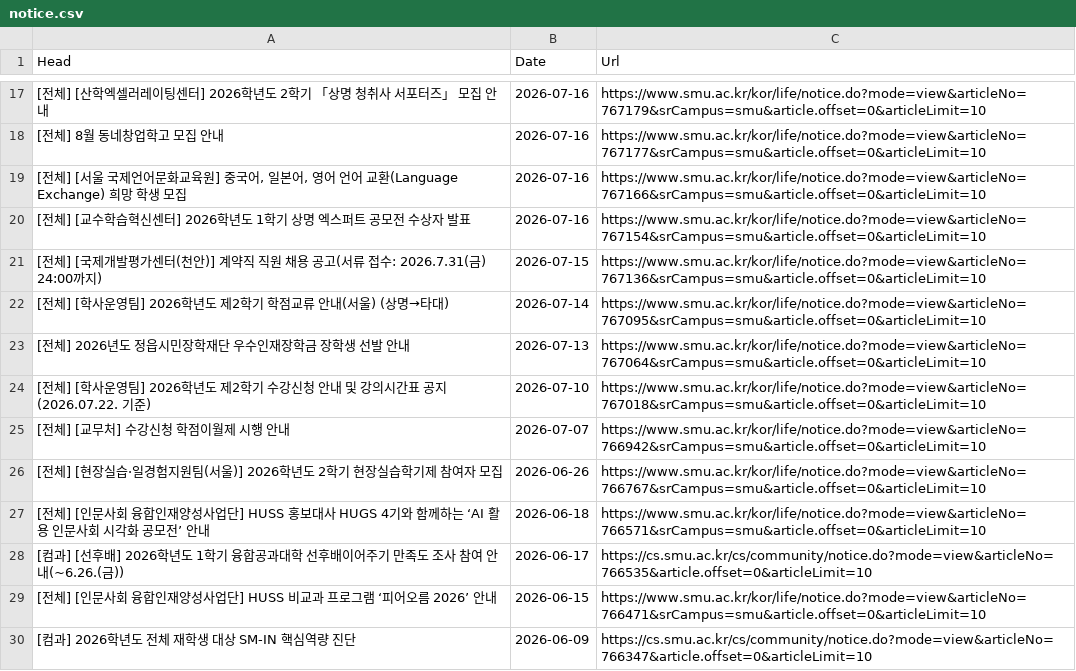
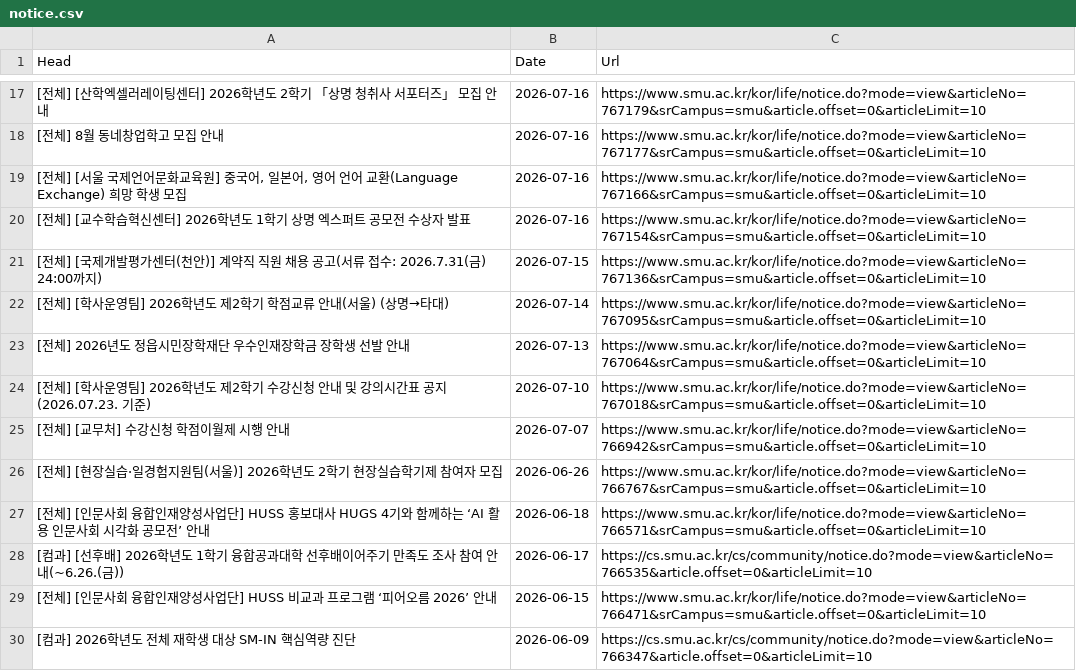
Before and after one commit to sondg921/SMU_Notice, a CSV file: notice.csv, drawn as a sheet; only a part is shown, gaps mark what is left out.

```diff
--- a/notice.csv
+++ b/notice.csv
@@ -23,3 +23,3 @@
 [전체] 2026년도 정읍시민장학재단 우수인재장학금 장학생 선발 안내,2026-07-13,https://www.smu.ac.kr/kor/life/notice.do?mode=view&articleNo=767064&srCampus=smu&article.offset=0&articleLimit=10
-[전체] [학사운영팀] 2026학년도 제2학기 수강신청 안내 및 강의시간표 공지(2026.07.22. 기준),2026-07-10,https://www.smu.ac.kr/kor/life/notice.do?mode=view&articleNo=767018&srCampus=smu&article.offset=0&articleLimit=10
+[전체] [학사운영팀] 2026학년도 제2학기 수강신청 안내 및 강의시간표 공지(2026.07.23. 기준),2026-07-10,https://www.smu.ac.kr/kor/life/notice.do?mode=view&articleNo=767018&srCampus=smu&article.offset=0&articleLimit=10
 [전체] [교무처] 수강신청 학점이월제 시행 안내,2026-07-07,https://www.smu.ac.kr/kor/life/notice.do?mode=view&articleNo=766942&srCampus=smu&article.offset=0&articleLimit=10
```
Also changed, not shown: 1 other file.
